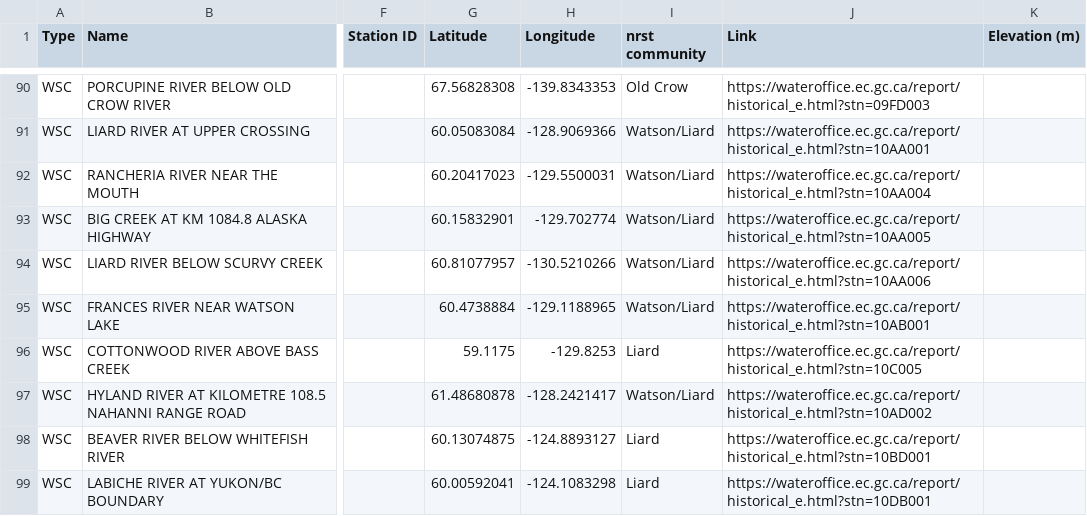
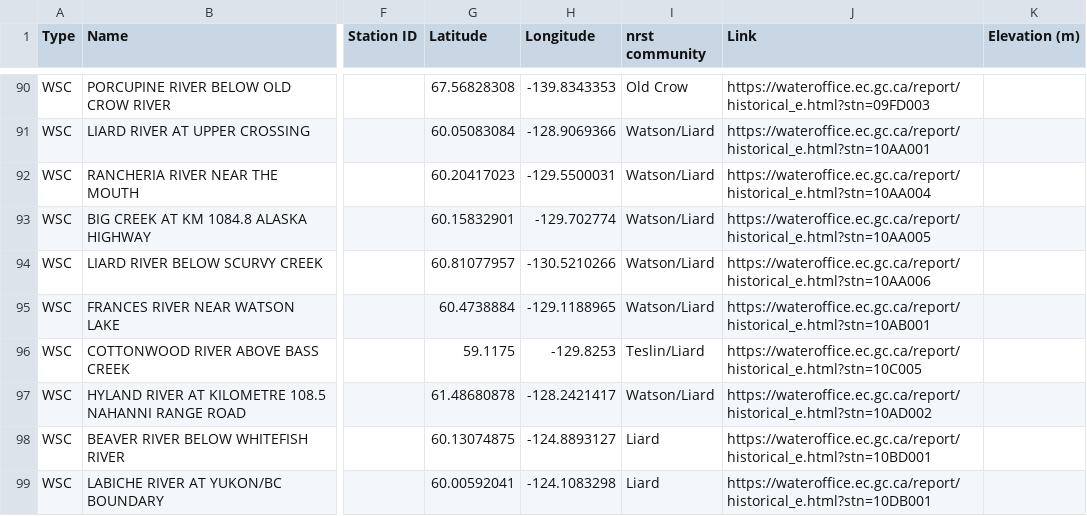
Before and after one commit to YukonWRB/WRBfloods, a CSV file: inst/extdata/spatial_stns.csv, drawn as a sheet; only a part is shown, gaps mark what is left out; the diff names each change by its address in the sheet, - before the commit and + after, or states it on an @@ line.

Commit message:
Update to internal data

```diff
--- a/inst/extdata/spatial_stns.csv
+++ b/inst/extdata/spatial_stns.csv
-I96 (nrst community): Liard
+I96 (nrst community): Teslin/Liard
```
Also changed, not shown: 1 other file.
